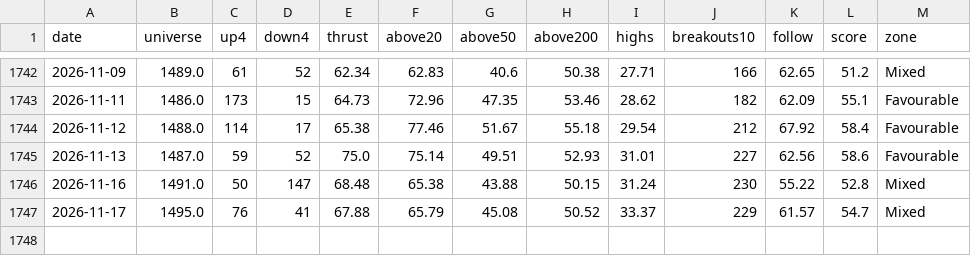
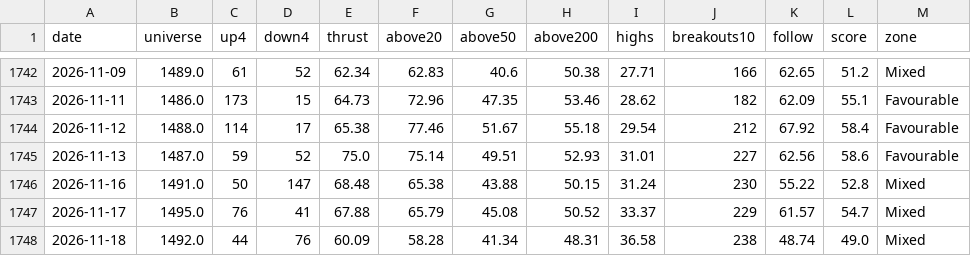
Before and after one commit to trustyliar/nse-sector-rotation, a CSV file: derived/regime.csv, drawn as a sheet; only a part is shown, gaps mark what is left out; the diff names each change by its address in the sheet, - before the commit and + after, or states it on an @@ line.

```diff
--- a/derived/regime.csv
+++ b/derived/regime.csv
+row 1748: 2026-11-18 | 1492.0 | 44 | 76 | 60.09 | 58.28 | 41.34 | 48.31 | 36.58 | 238 | 48.74 | 49.0 | Mixed
```
Also changed, not shown: derived/reversal.csv, derived/setups.csv, 13 other files.
